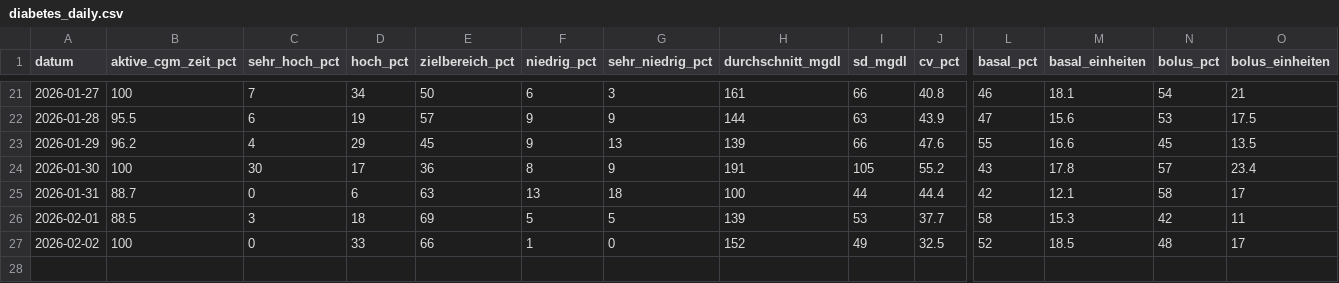
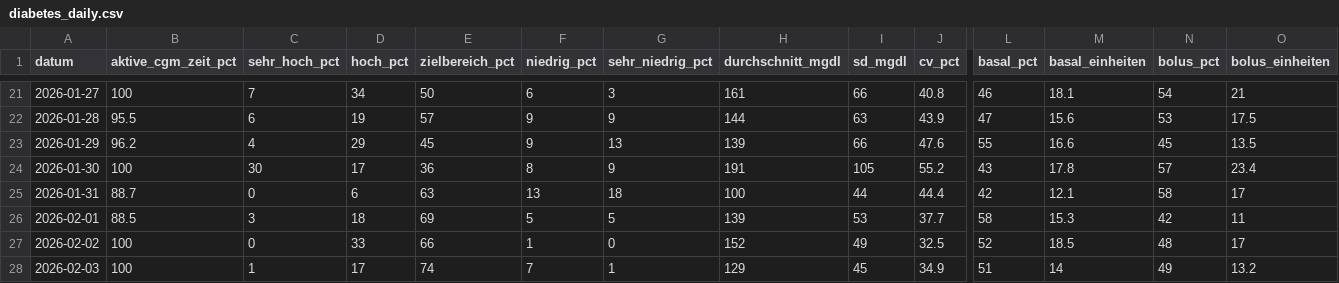
Before and after one commit to thrill2212/glokoo-claude, a CSV file: data/diabetes_daily.csv, drawn as a sheet; only a part is shown, gaps mark what is left out; rows hold the shown columns only; the diff names each change by its address in the sheet, - before the commit and + after, or states it on an @@ line.

```diff
--- a/data/diabetes_daily.csv
+++ b/data/diabetes_daily.csv
+row 28: 2026-02-03 | 100 | 1 | 17 | 74 | 7 | 1 | 129 | 45 | 34.9 | 51 | 14 | 49 | 13.2
```
Also changed, not shown: 1 other file.
